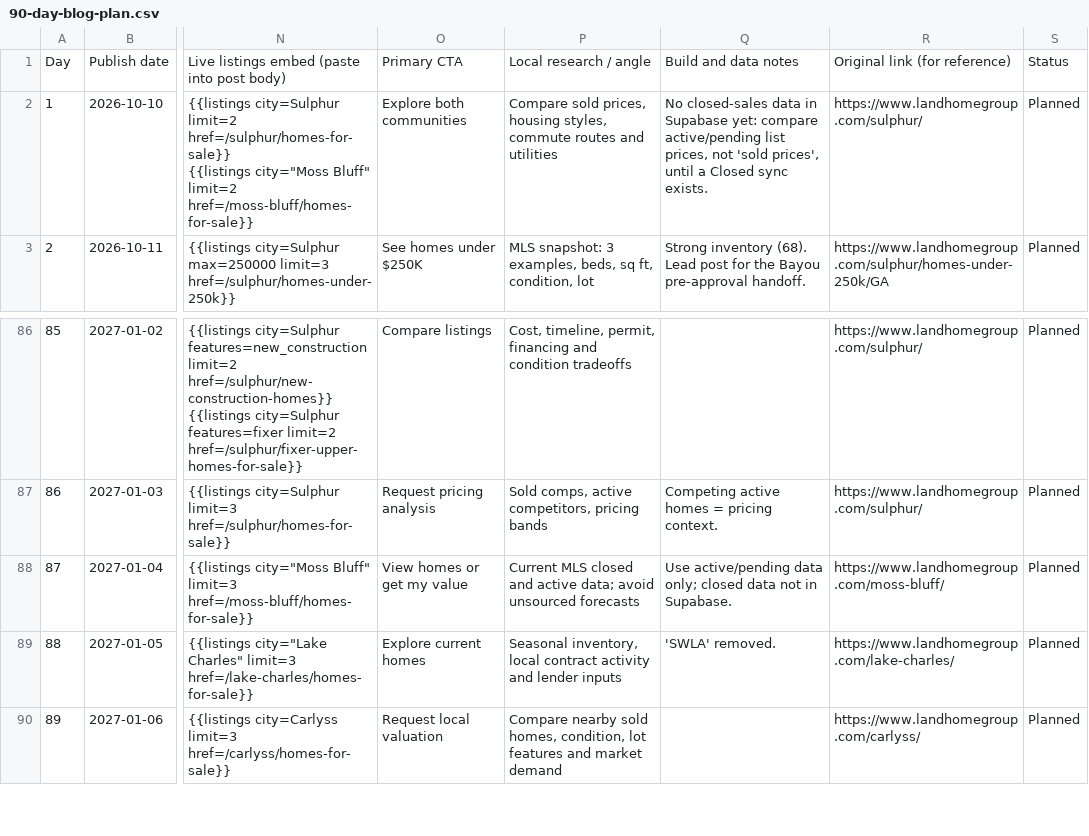
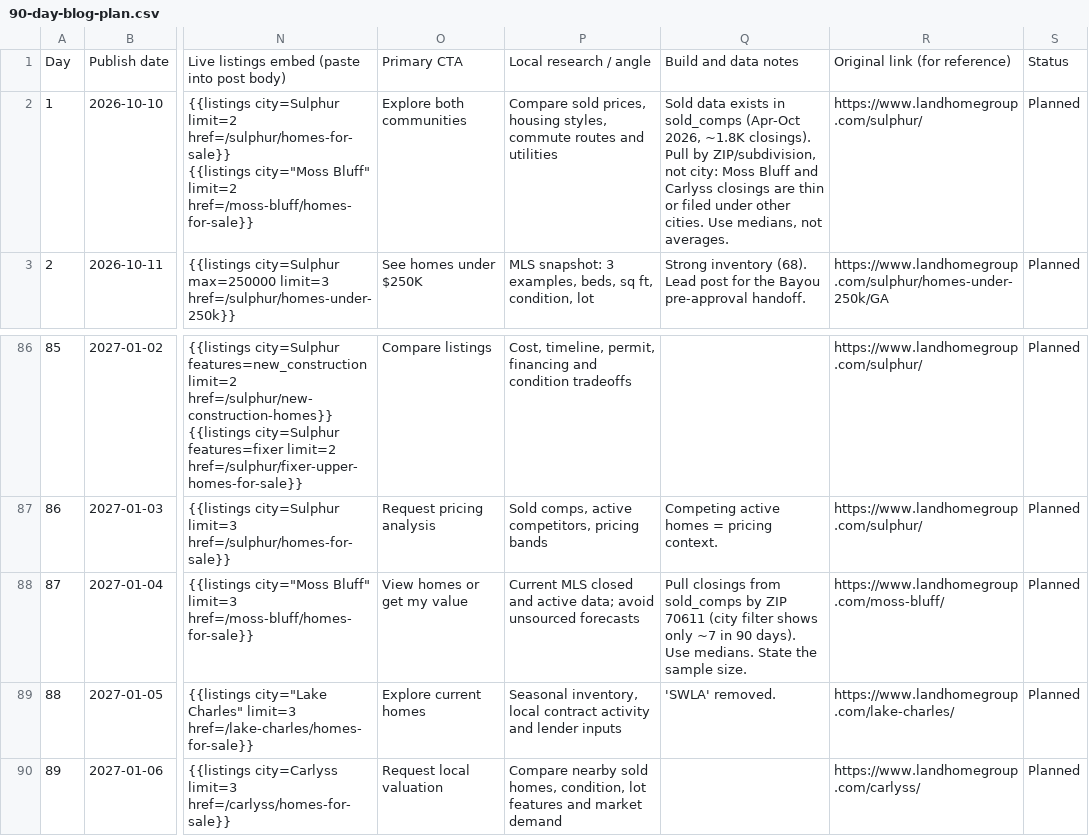
Before and after one commit to channingmoore417/LAND-HOME, a CSV file: docs/blog/90-day-blog-plan.csv, drawn as a sheet; only a part is shown, gaps mark what is left out; the diff names each change by its address in the sheet, - before the commit and + after, or states it on an @@ line.

```diff
--- a/docs/blog/90-day-blog-plan.csv
+++ b/docs/blog/90-day-blog-plan.csv
-Q2: No closed-sales data in Supabase yet: compare active/pending list prices, not 'sold prices', until a Closed sync exists.
+Q2: Sold data exists in sold_comps (Apr-Oct 2026, ~1.8K closings). Pull by ZIP/subdivision, not city: Moss Bluff and Carlyss closings are thin or filed under other cities. Use medians, not averages.
-Q88: Use active/pending data only; closed data not in Supabase.
+Q88: Pull closings from sold_comps by ZIP 70611 (city filter shows only ~7 in 90 days). Use medians. State the sample size.
```
Also changed, not shown: 1 other file.
